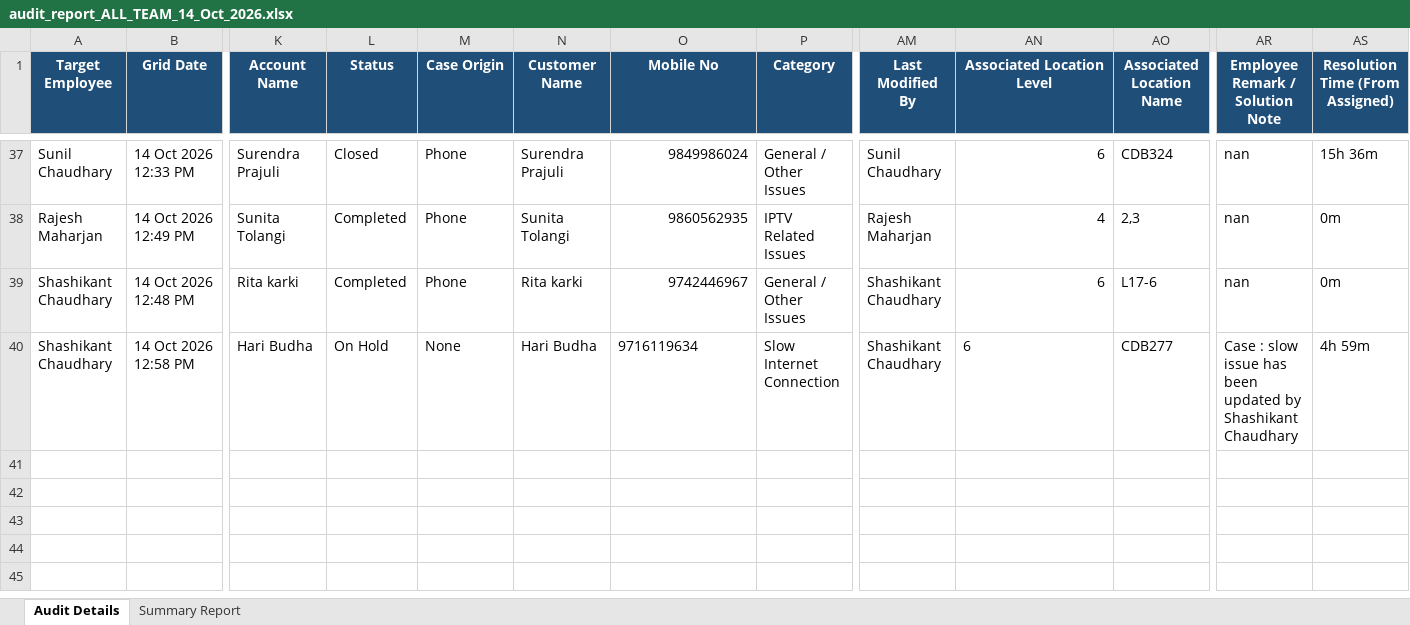
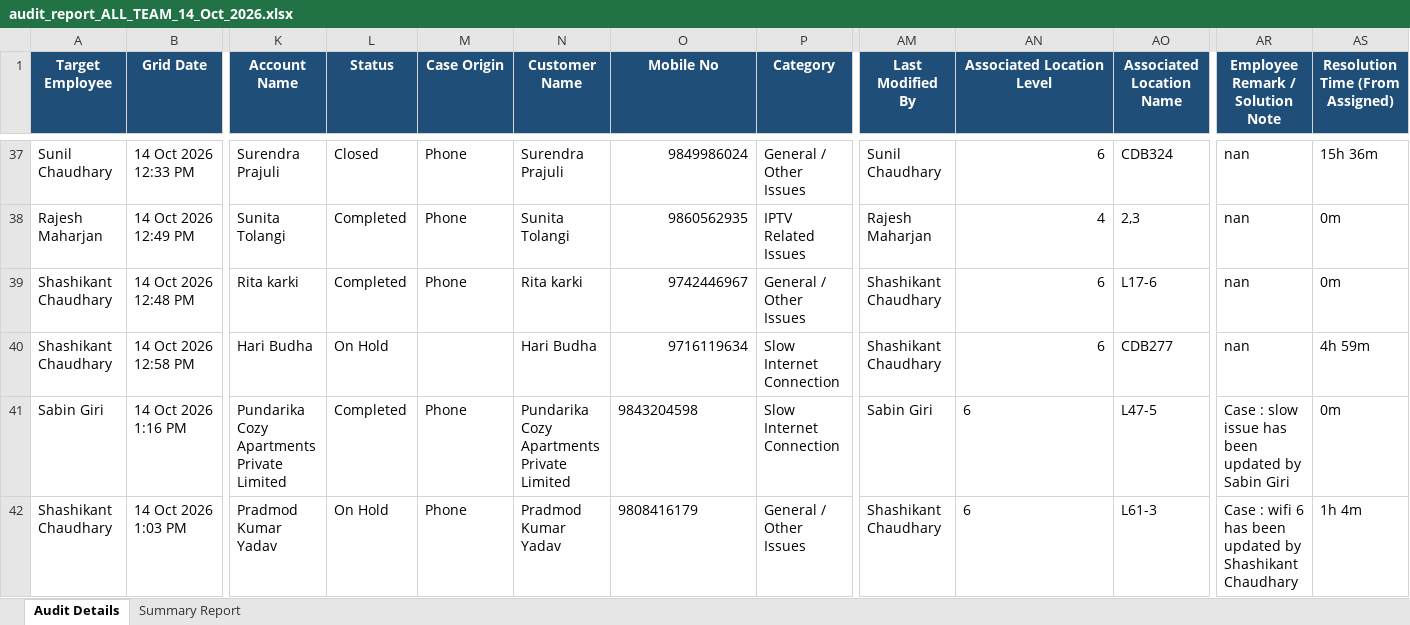
Before and after one commit to pradeepneupane10/employee-audit-app, an Excel workbook: audit_report_ALL_TEAM_14_Oct_2026.xlsx, sheet Audit Details, drawn as a sheet; only a part is shown, gaps mark what is left out; values as stored, in another font and other column widths than the file's, no borders; rows hold the shown columns only; the diff names each change by its address in the sheet, - before the commit and + after, or states it on an @@ line.

```diff
--- a/audit_report_ALL_TEAM_14_Oct_2026.xlsx (sheet Audit Details)
+++ b/audit_report_ALL_TEAM_14_Oct_2026.xlsx (sheet Audit Details)
-M40 (Case Origin): None
+M40 (Case Origin): (empty)
-O40 alignment: left
+O40 alignment: right
-AN40 alignment: left
+AN40 alignment: right
-AR40 (Employee Remark / Solution Note): Case : slow issue has been updated by Shashikant Chaudhary
+AR40 (Employee Remark / Solution Note): nan
+row 41: Sabin Giri | 14 Oct 2026 1:16 PM | Pundarika Cozy Apartments Private Limited | Completed | Phone | Pundarika Cozy Apartments Private Limited | 9843204598 | Slow Internet Connection | Sabin Giri | 6 | L47-5 | Case : slow issue has been updated by Sabin Giri | 0m
+row 42: Shashikant Chaudhary | 14 Oct 2026 1:03 PM | Pradmod Kumar Yadav | On Hold | Phone | Pradmod Kumar Yadav | 9808416179 | General / Other Issues | Shashikant Chaudhary | 6 | L61-3 | Case : wifi 6 has been updated by Shashikant Chaudhary | 1h 4m
```
Also changed, not shown: sheet Summary Report, EXECUTIVE_TEAM_AUDIT_REPORT_14_Oct_2026.xlsx, 1 other file.
